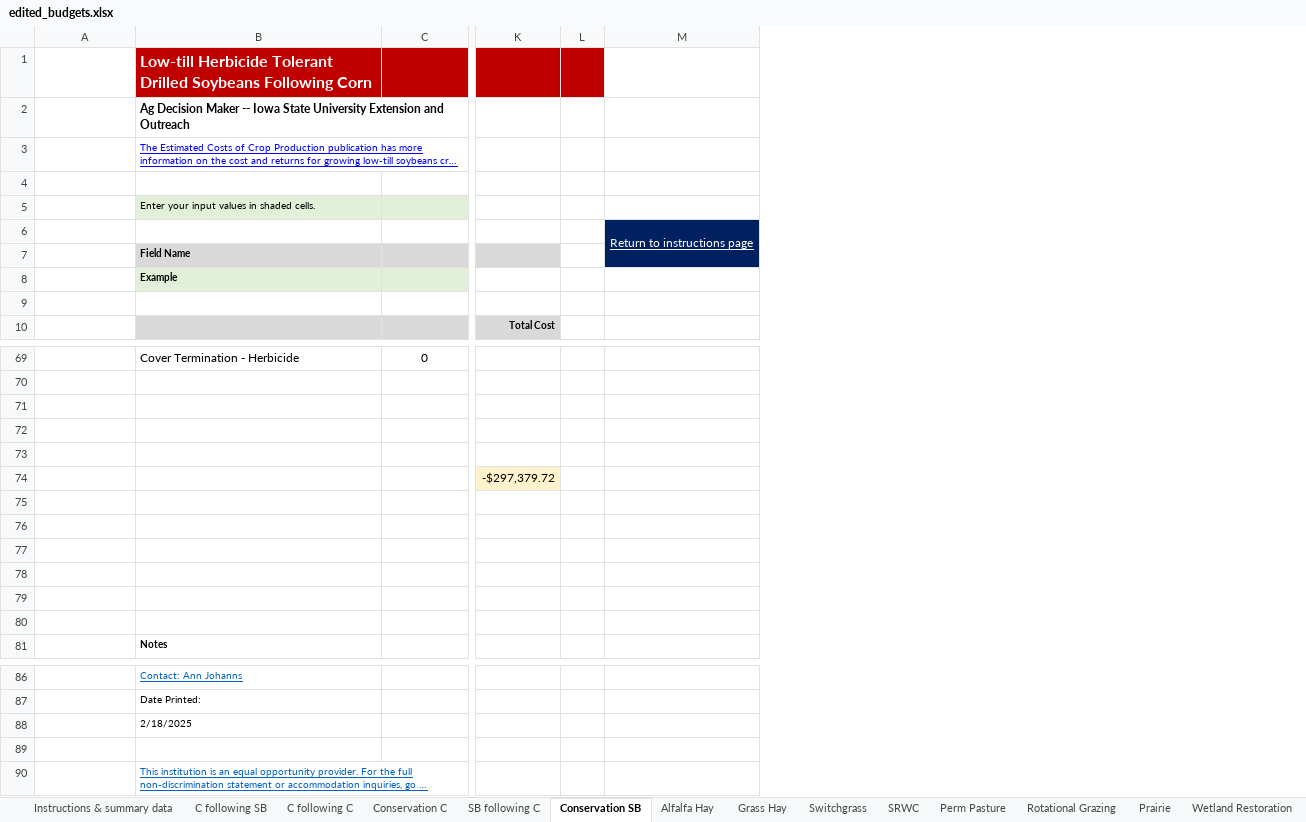
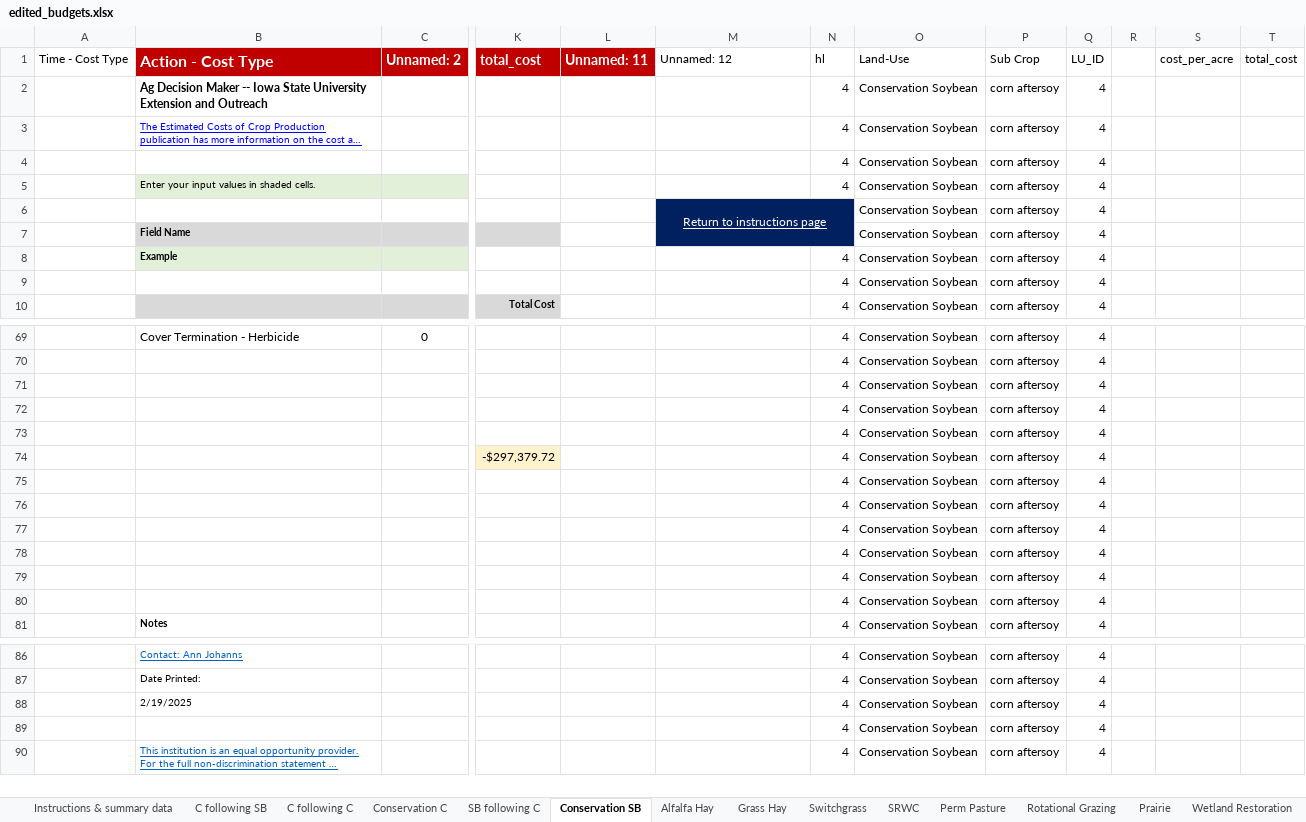
Before and after one commit to LESEM-PEWI/PEWI-People-in-Ecosystem-and-Watershed-Integration, an Excel workbook: edited_budgets.xlsx, sheet Conservation SB, drawn as a sheet; only a part is shown, gaps mark what is left out; long unchanged cells end in …; values as stored, in another font and other column widths than the file's, no borders; charts and pictures not drawn; removed rows and columns are numbered as before the commit, all else as after; rows hold the shown columns only; the diff covers the shown part only; the diff names each change by its address in the sheet, - before the commit and + after, or states it on an @@ line.

```diff
--- a/edited_budgets.xlsx (sheet Conservation SB)
+++ b/edited_budgets.xlsx (sheet Conservation SB)
-column L, empty
+column L, empty
+column N, rows 2-10: 4 | 4 | 4 | 4 |  |  | 4 | 4 | 4; rows 69-81: all 4; rows 86-90: all 4
+column O, rows 2-10: all Conservation Soybean; rows 69-81: all Conservation Soybean; rows 86-90: all Conservation Soybean
+column P, rows 2-10: all corn aftersoy; rows 69-81: all corn aftersoy; rows 86-90: all corn aftersoy
+column Q, rows 2-10: all 4; rows 69-81: all 4; rows 86-90: all 4
+column R, empty
+column S, empty
+column T, empty
-row 1:  | Low-till Herbicide Tolerant Drilled Soybeans Following Corn
+row 1: Time - Cost Type | Action - Cost Type | Unnamed: 2 | total_cost | Unnamed: 11 | Unnamed: 12 | hl | Land-Use | Sub Crop | LU_ID |  | cost_per_acre | total_cost
-row 4: (empty)
+row 4:  |  |  |  |  |  | 4 | Conservation Soybean | corn aftersoy | 4
-row 9: (empty)
+row 9:  |  |  |  |  |  | 4 | Conservation Soybean | corn aftersoy | 4
-row 71: (empty)
+row 71:  |  |  |  |  |  | 4 | Conservation Soybean | corn aftersoy | 4
-row 72: (empty)
+row 72:  |  |  |  |  |  | 4 | Conservation Soybean | corn aftersoy | 4
-row 73: (empty)
+row 73:  |  |  |  |  |  | 4 | Conservation Soybean | corn aftersoy | 4
-row 75: (empty)
+row 75:  |  |  |  |  |  | 4 | Conservation Soybean | corn aftersoy | 4
-row 76: (empty)
+row 76:  |  |  |  |  |  | 4 | Conservation Soybean | corn aftersoy | 4
-row 77: (empty)
+row 77:  |  |  |  |  |  | 4 | Conservation Soybean | corn aftersoy | 4
-row 78: (empty)
+row 78:  |  |  |  |  |  | 4 | Conservation Soybean | corn aftersoy | 4
-row 79: (empty)
+row 79:  |  |  |  |  |  | 4 | Conservation Soybean | corn aftersoy | 4
-row 80: (empty)
+row 80:  |  |  |  |  |  | 4 | Conservation Soybean | corn aftersoy | 4
-B88: 2/18/2025
+B88: 2/19/2025
-row 89: (empty)
+row 89:  |  |  |  |  |  | 4 | Conservation Soybean | corn aftersoy | 4
```
Also changed, not shown: 32 edited cells elsewhere in this sheet, sheet Grass Hay, sheet Alfalfa Hay, sheet C following C, sheet Conservation C, sheet C following SB, sheet SB following C, 6 more sheets, formulas that keep their value, charts or pictures, 3 other files.
